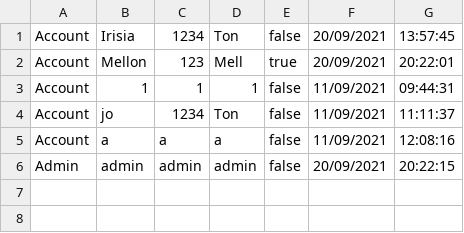
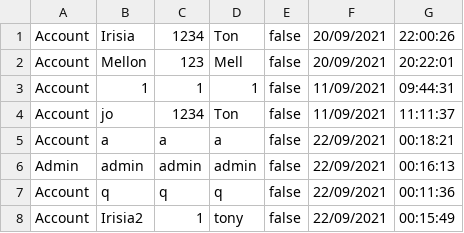
Before and after one commit to lrisia/BONK-Shop, a CSV file: data/userData.csv, drawn as a sheet.

```diff
--- a/data/userData.csv
+++ b/data/userData.csv
@@ -1,6 +1,8 @@
-Account,Irisia,1234,Ton,false,20/09/2021,13:57:45
-Account,Mellon,123,Mell,true,20/09/2021,20:22:01
+Account,Irisia,1234,Ton,false,20/09/2021,22:00:26
+Account,Mellon,123,Mell,false,20/09/2021,20:22:01
 Account,1,1,1,false,11/09/2021,09:44:31
 Account,jo,1234,Ton,false,11/09/2021,11:11:37
-Account,a,a,a,false,11/09/2021,12:08:16
-Admin,admin,admin,admin,false,20/09/2021,20:22:15
+Account,a,a,a,false,22/09/2021,00:18:21
+Admin,admin,admin,admin,false,22/09/2021,00:16:13
+Account,q,q,q,false,22/09/2021,00:11:36
+Account,Irisia2,1,tony,false,22/09/2021,00:15:49
```
Also changed, not shown: 4 other files.
